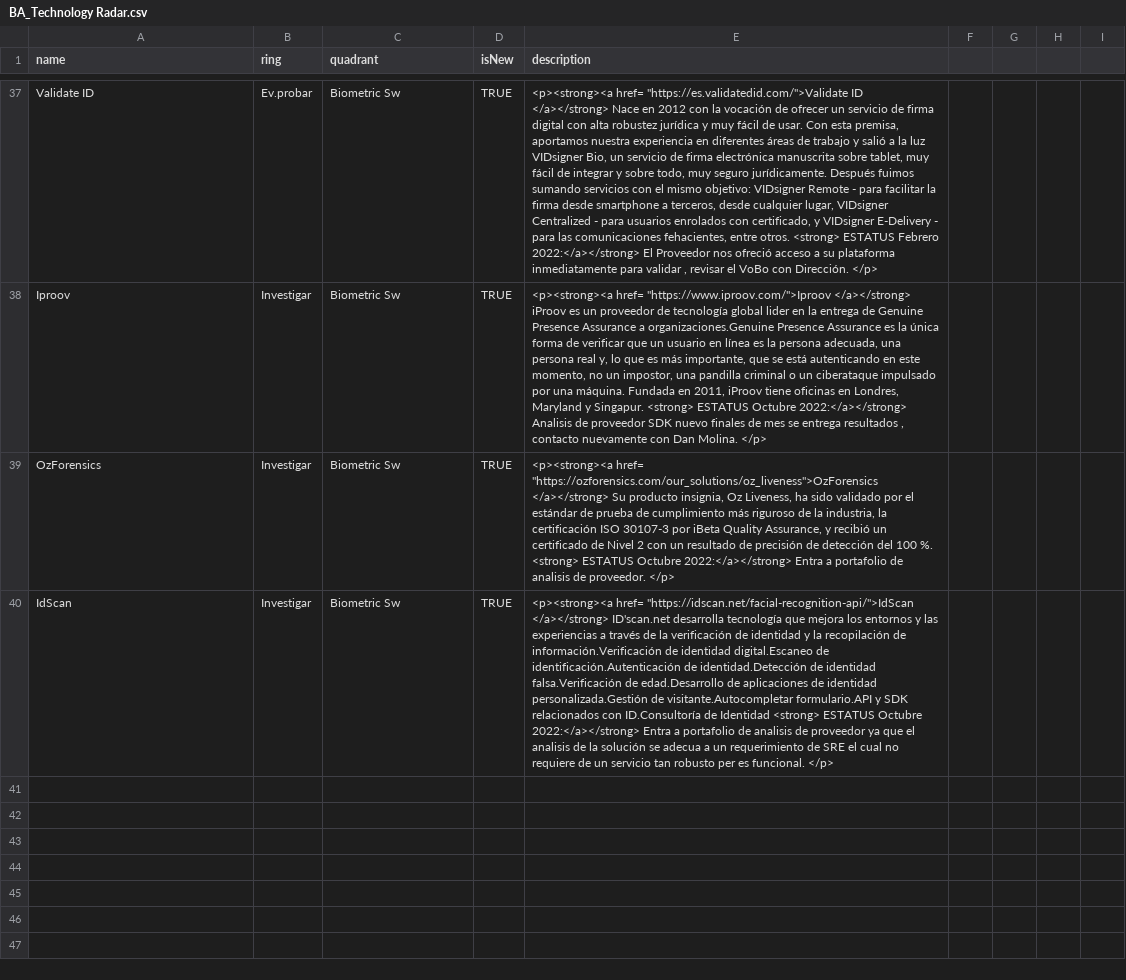
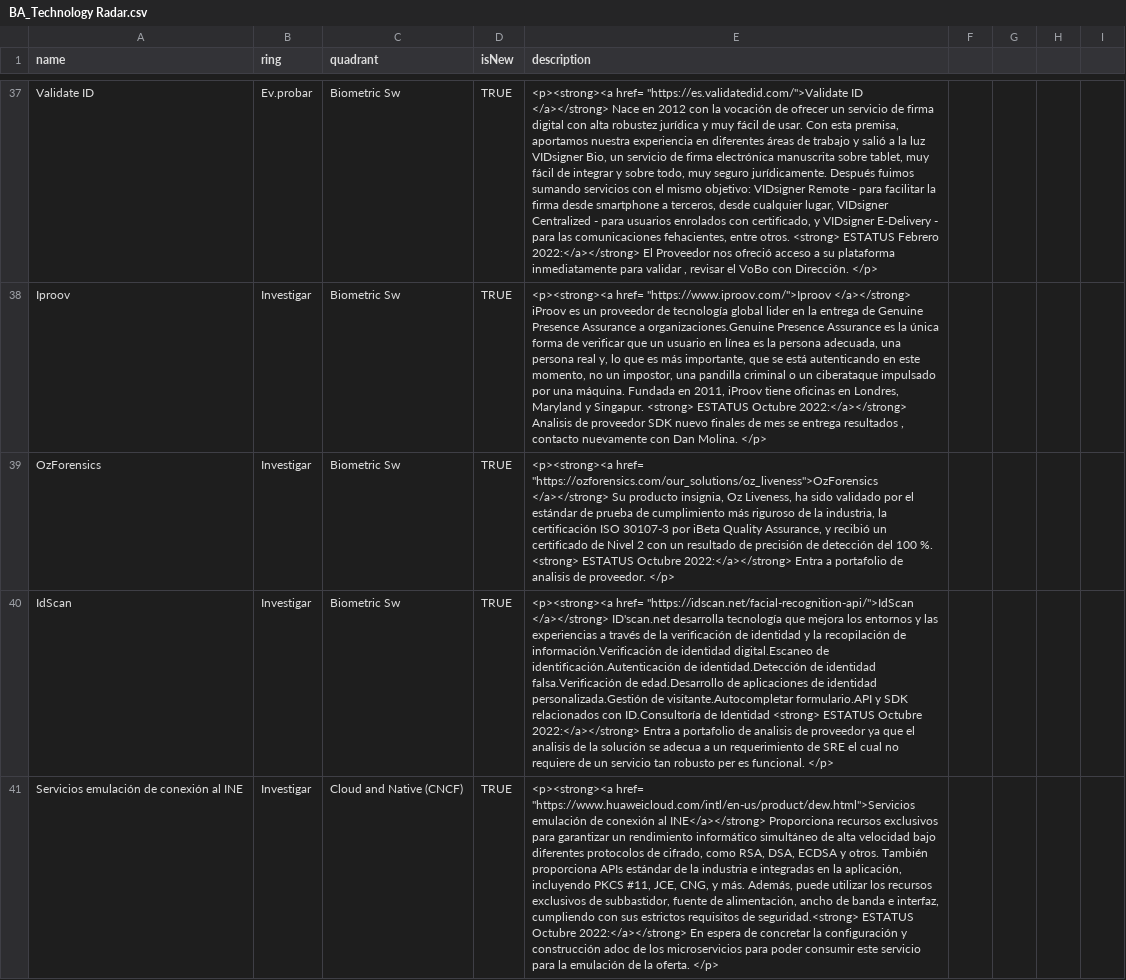
Before and after one commit to jpmejiag/radar_ba, a CSV file: BA_Technology Radar.csv, drawn as a sheet; only a part is shown, gaps mark what is left out; the diff names each change by its address in the sheet, - before the commit and + after, or states it on an @@ line.

Commit message:
Update BA_Technology Radar.csv

```diff
--- a/BA_Technology Radar.csv
+++ b/BA_Technology Radar.csv
+row 41: Servicios emulación de conexión al INE | Investigar | Cloud and Native (CNCF) | TRUE | <p><strong><a href= "https://www.huaweicloud.com/intl/en-us/product/dew.html">Servicios emulación de conexión al INE</a></strong> Proporciona recursos exclusivos para garantizar un rendimiento informático simultáneo de alta velocidad bajo diferentes protocolos de cifrado, como RSA, DSA, ECDSA y otros. También proporciona APIs estándar de la industria e integradas en la aplicación, incluyendo PKCS #11, JCE, CNG, y más. Además, puede utilizar los recursos exclusivos de subbastidor, fuente de alimentación, ancho de banda e interfaz, cumpliendo con sus estrictos requisitos de seguridad.<strong> ESTATUS Octubre 2022:</a></strong> En espera de concretar la configuración y construcción adoc de los microservicios para poder consumir este servicio para la emulación de la oferta. </p>
```
